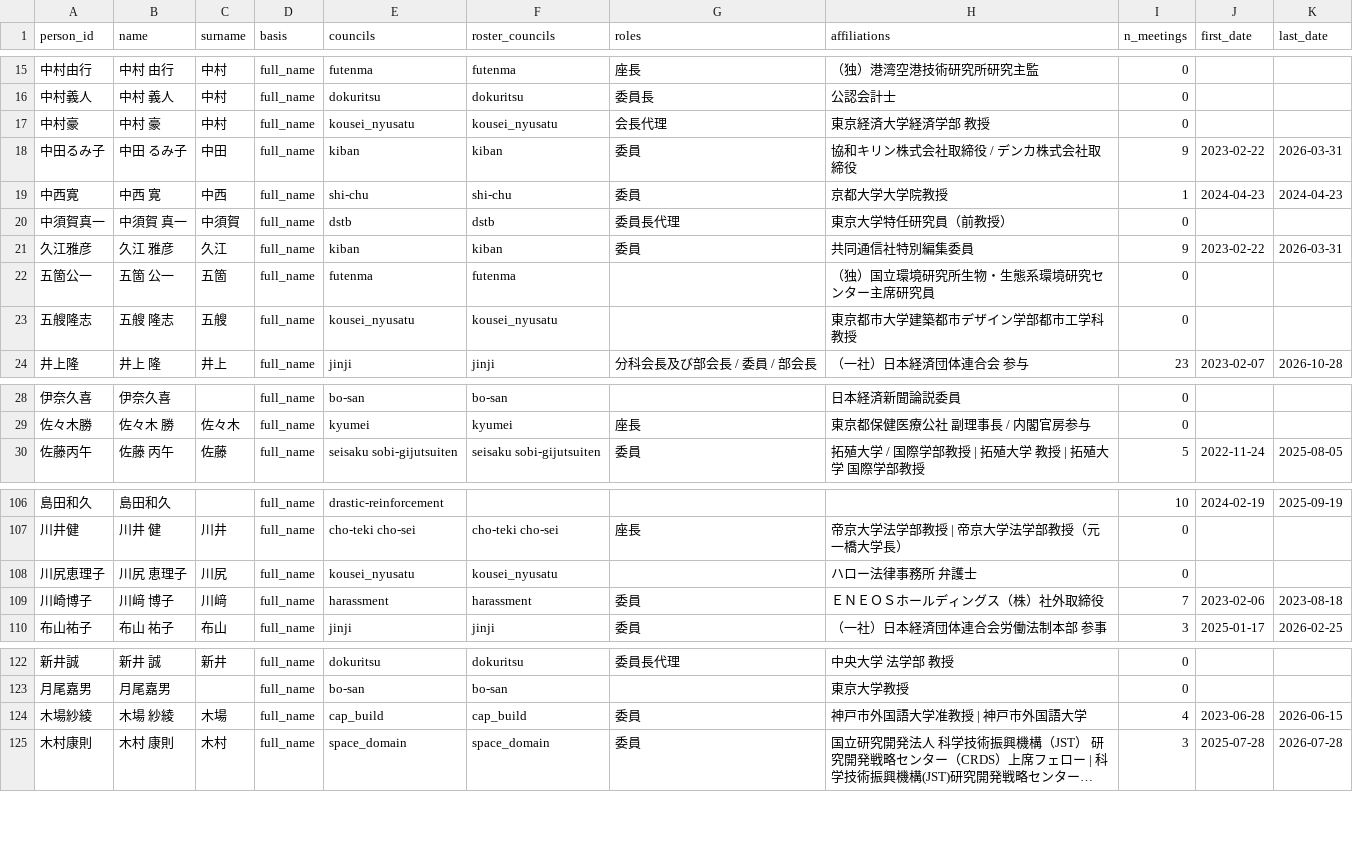
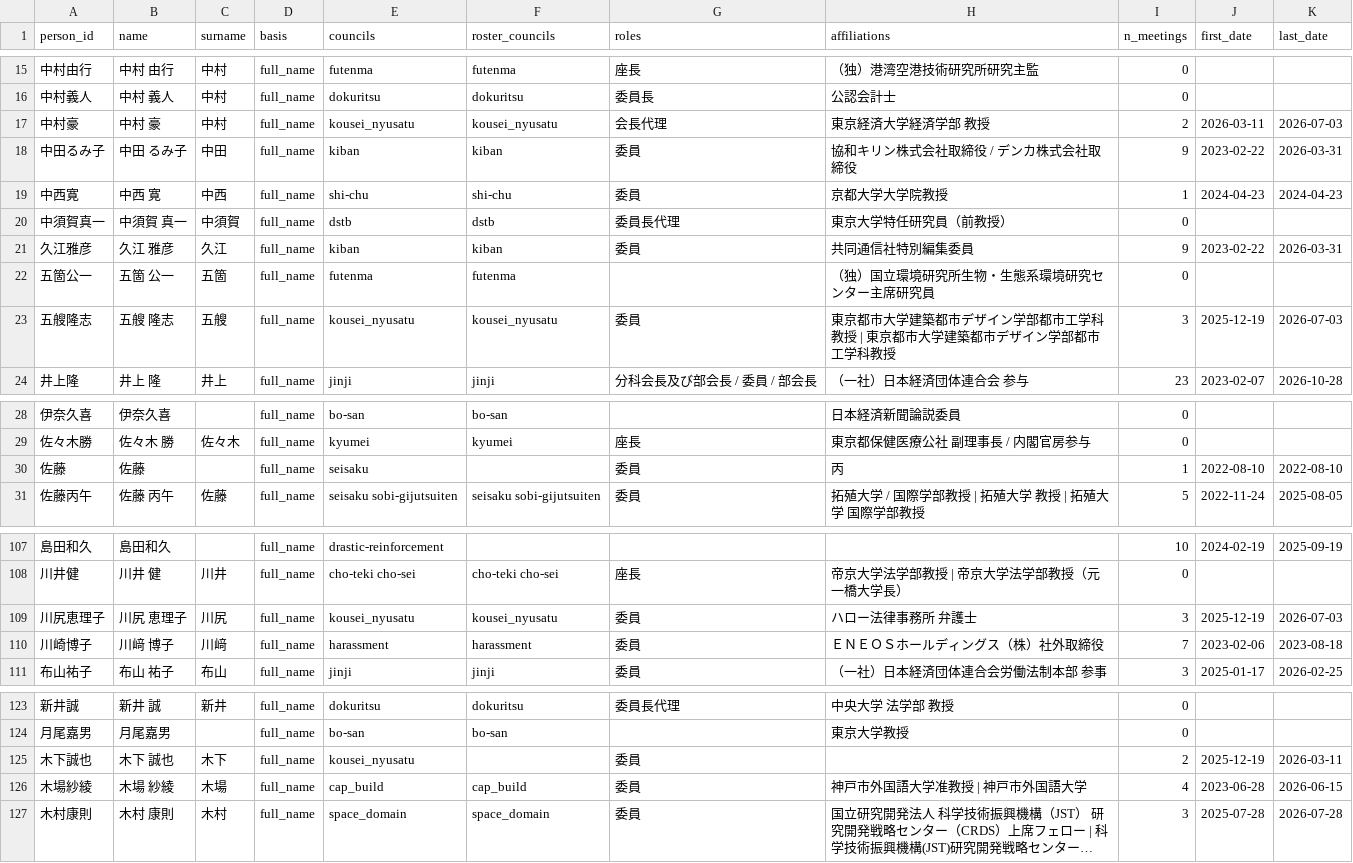
Before and after one commit to tsuji-y/shingikai, a CSV file: data/mod/persons.csv, drawn as a sheet; only a part is shown, gaps mark what is left out; long unchanged cells end in …; the diff covers the shown part only.

```diff
--- a/data/mod/persons.csv
+++ b/data/mod/persons.csv
@@ -16,3 +16,3 @@ person_id,name,surname,basis,councils,roster_councils,roles,affiliations,n_meeti
 中村義人,中村 義人,中村,full_name,dokuritsu,dokuritsu,委員長,公認会計士,0,,
-中村豪,中村 豪,中村,full_name,kousei_nyusatu,kousei_nyusatu,会長代理,東京経済大学経済学部 教授,0,,
+中村豪,中村 豪,中村,full_name,kousei_nyusatu,kousei_nyusatu,会長代理,東京経済大学経済学部 教授,2,2026-03-11,2026-07-03
 中田るみ子,中田 るみ子,中田,full_name,kiban,kiban,委員,協和キリン株式会社取締役 / デンカ株式会社取締役,9,2023-02-22,2026-03-31
@@ -22,3 +22,3 @@ person_id,name,surname,basis,councils,roster_councils,roles,affiliations,n_meeti
 五箇公一,五箇 公一,五箇,full_name,futenma,futenma,,（独）国立環境研究所生物・生態系環境研究センター主席研究員,0,,
-五艘隆志,五艘 隆志,五艘,full_name,kousei_nyusatu,kousei_nyusatu,,東京都市大学建築都市デザイン学部都市工学科 教授,0,,
+五艘隆志,五艘 隆志,五艘,full_name,kousei_nyusatu,kousei_nyusatu,委員,東京都市大学建築都市デザイン学部都市工学科 教授 | 東京都市大学建築都市デザイン学部都市工学科教授,3,2025-12-19,2026-07-03
 井上隆,井上 隆,井上,full_name,jinji,jinji,分科会長及び部会長 / 委員 / 部会長,（一社）日本経済団体連合会 参与,23,2023-02-07,2026-10-28
@@ -29,2 +29,3 @@ person_id,name,surname,basis,councils,roster_councils,roles,affiliations,n_meeti
 佐々木勝,佐々木 勝,佐々木,full_name,kyumei,kyumei,座長,東京都保健医療公社 副理事長 / 内閣官房参与,0,,
+佐藤,佐藤,,full_name,seisaku,,委員,丙,1,2022-08-10,2022-08-10
 佐藤丙午,佐藤 丙午,佐藤,full_name,seisaku sobi-gijutsuiten,seisaku sobi-gijutsuiten,委員,拓殖大学 / 国際学部教授 | 拓殖大学 教授 | 拓殖大学 国際学部教授,5,2022-11-24,2025-08-05
@@ -107,3 +108,3 @@ person_id,name,surname,basis,councils,roster_councils,roles,affiliations,n_meeti
 川井健,川井 健,川井,full_name,cho-teki cho-sei,cho-teki cho-sei,座長,帝京大学法学部教授 | 帝京大学法学部教授（元一橋大学長）,0,,
-川尻恵理子,川尻 恵理子,川尻,full_name,kousei_nyusatu,kousei_nyusatu,,ハロー法律事務所 弁護士,0,,
+川尻恵理子,川尻 恵理子,川尻,full_name,kousei_nyusatu,kousei_nyusatu,委員,ハロー法律事務所 弁護士,3,2025-12-19,2026-07-03
 川崎博子,川﨑 博子,川﨑,full_name,harassment,harassment,委員,ＥＮＥＯＳホールディングス（株）社外取締役,7,2023-02-06,2023-08-18
@@ -123,2 +124,3 @@ person_id,name,surname,basis,councils,roster_councils,roles,affiliations,n_meeti
 月尾嘉男,月尾嘉男,,full_name,bo-san,bo-san,,東京大学教授,0,,
+木下誠也,木下 誠也,木下,full_name,kousei_nyusatu,,委員,,2,2025-12-19,2026-03-11
 木場紗綾,木場 紗綾,木場,full_name,cap_build,cap_build,委員,神戸市外国語大学准教授 | 神戸市外国語大学,4,2023-06-28,2026-06-15
```
Also changed, not shown: 10 edited cells elsewhere in this file, data/mod/attendance.csv, data/mod/meetings.csv, 7 other files.
